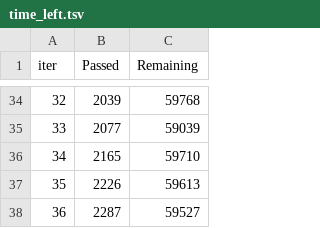
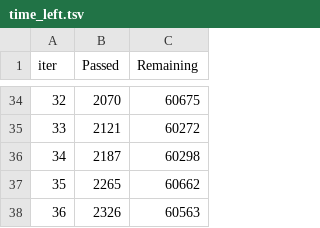
Before and after one commit to joaopedromattos/DMC2020, a TSV file: dora/models/catboost_info/time_left.tsv, drawn as a sheet; only a part is shown, gaps mark what is left out; the diff covers the shown part only.

Commit message:
Improving my Catboost, LGBM and XGB baselines, and creating a linear regression baseline.

```diff
--- a/dora/models/catboost_info/time_left.tsv
+++ b/dora/models/catboost_info/time_left.tsv
@@ -34,5 +34,5 @@ iter	Passed	Remaining
-32	2039	59768
-33	2077	59039
-34	2165	59710
-35	2226	59613
-36	2287	59527
+32	2070	60675
+33	2121	60272
+34	2187	60298
+35	2265	60662
+36	2326	60563
```
Also changed, not shown: 63 edited cells elsewhere in this file, 12 other files.
